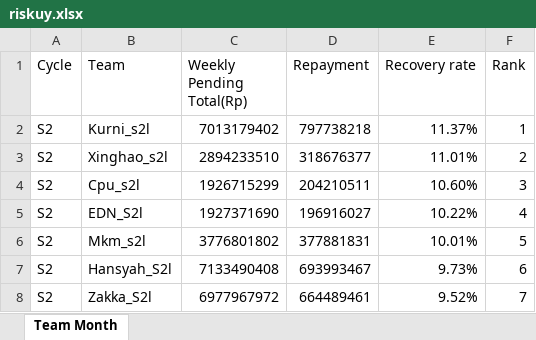
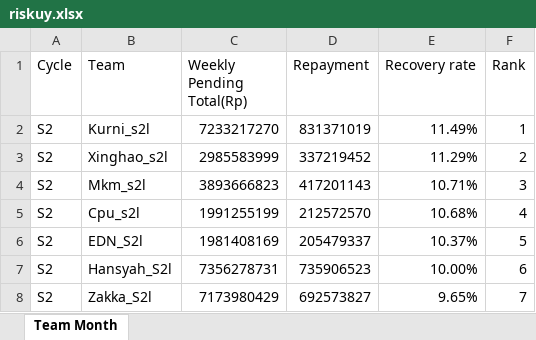
Before and after one commit to hansyahm99/first-project, an Excel workbook: riskuy.xlsx, sheet Team Month, drawn as a sheet; values as stored, in another font and other column widths than the file's, no borders; removed rows and columns are numbered as before the commit, all else as after; the diff names each change by its address in the sheet, - before the commit and + after, or states it on an @@ line.

```diff
--- a/riskuy.xlsx (sheet Team Month)
+++ b/riskuy.xlsx (sheet Team Month)
-C2 (Weekly Pending Total(Rp)): 7013179402
+C2 (Weekly Pending Total(Rp)): 7233217270
-D2 (Repayment): 797738218
+D2 (Repayment): 831371019
-E2 (Recovery rate): 11.37%
+E2 (Recovery rate): 11.49%
-C3 (Weekly Pending Total(Rp)): 2894233510
+C3 (Weekly Pending Total(Rp)): 2985583999
-D3 (Repayment): 318676377
+D3 (Repayment): 337219452
-E3 (Recovery rate): 11.01%
+E3 (Recovery rate): 11.29%
+row 4: S2 | Mkm_s2l | 3893666823 | 417201143 | 10.71% | 3
-C5 (Weekly Pending Total(Rp)): 1926715299
+C5 (Weekly Pending Total(Rp)): 1991255199
-D5 (Repayment): 204210511
+D5 (Repayment): 212572570
-E5 (Recovery rate): 10.60%
+E5 (Recovery rate): 10.68%
-F5 (Rank): 3
+F5 (Rank): 4
-C6 (Weekly Pending Total(Rp)): 1927371690
+C6 (Weekly Pending Total(Rp)): 1981408169
-D6 (Repayment): 196916027
+D6 (Repayment): 205479337
-E6 (Recovery rate): 10.22%
+E6 (Recovery rate): 10.37%
-F6 (Rank): 4
+F6 (Rank): 5
-row 6: S2 | Mkm_s2l | 3776801802 | 377881831 | 10.01% | 5
-C7 (Weekly Pending Total(Rp)): 7133490408
+C7 (Weekly Pending Total(Rp)): 7356278731
-D7 (Repayment): 693993467
+D7 (Repayment): 735906523
-E7 (Recovery rate): 9.73%
+E7 (Recovery rate): 10.00%
-C8 (Weekly Pending Total(Rp)): 6977967972
+C8 (Weekly Pending Total(Rp)): 7173980429
-D8 (Repayment): 664489461
+D8 (Repayment): 692573827
-E8 (Recovery rate): 9.52%
+E8 (Recovery rate): 9.65%
```
Also changed, not shown: nurlita.xlsx, riska.xlsx, 1 other file.
